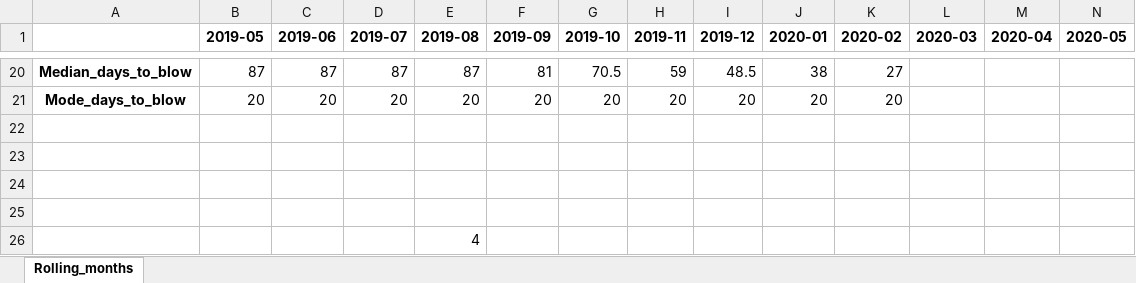
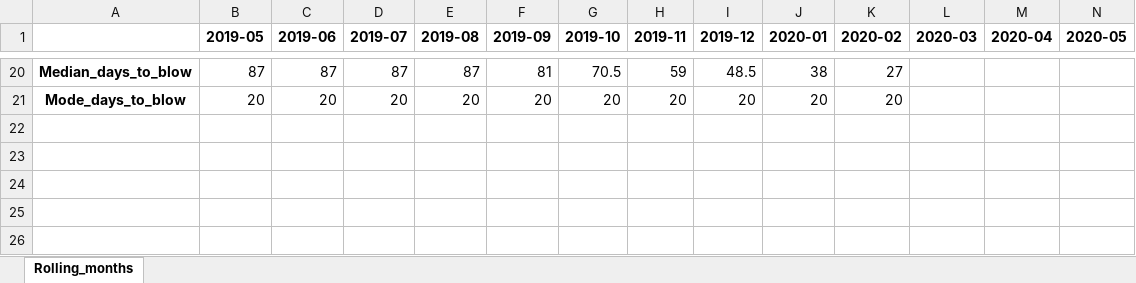
Before and after one commit to Soho36/1500_count, an Excel workbook: all_times/Rolling_monthly_reports/ all_times_Rolling_Monthly_Report_TR3000_DD3000_SZ1_DYN_False_TDDTrue.xlsx, sheet Rolling_months, drawn as a sheet; only a part is shown, gaps mark what is left out; values as stored, in another font and other column widths than the file's, no borders; rows hold the shown columns only; the diff names each change by its address in the sheet, - before the commit and + after, or states it on an @@ line.

```diff
--- a/all_times/Rolling_monthly_reports/ all_times_Rolling_Monthly_Report_TR3000_DD3000_SZ1_DYN_False_TDDTrue.xlsx (sheet Rolling_months)
+++ b/all_times/Rolling_monthly_reports/ all_times_Rolling_Monthly_Report_TR3000_DD3000_SZ1_DYN_False_TDDTrue.xlsx (sheet Rolling_months)
-row 22: (empty)
-row 23: (empty)
-row 24: (empty)
-row 25: (empty)
-row 26:  |  |  |  | 4
```
Also changed, not shown: all_times/Runs_reports_static_lot/all_times_static_pnl_growth_report_TR1500_DD1500_SZ1_TDDTrue.xlsx, all_times/Runs_reports_static_lot/all_times_static_pnl_growth_report_TR3000_DD3000_SZ1_TDDTrue.xlsx, 4 other files.
